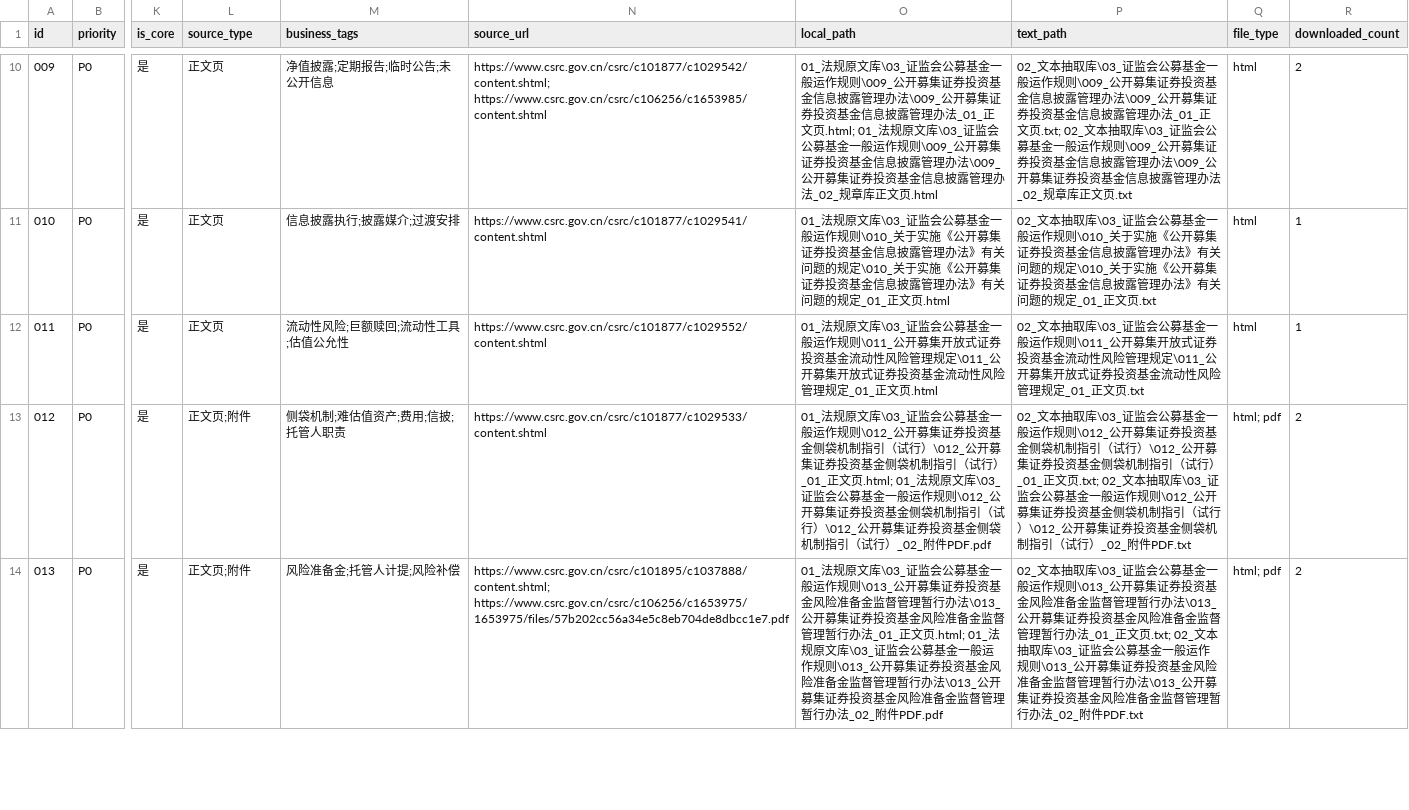
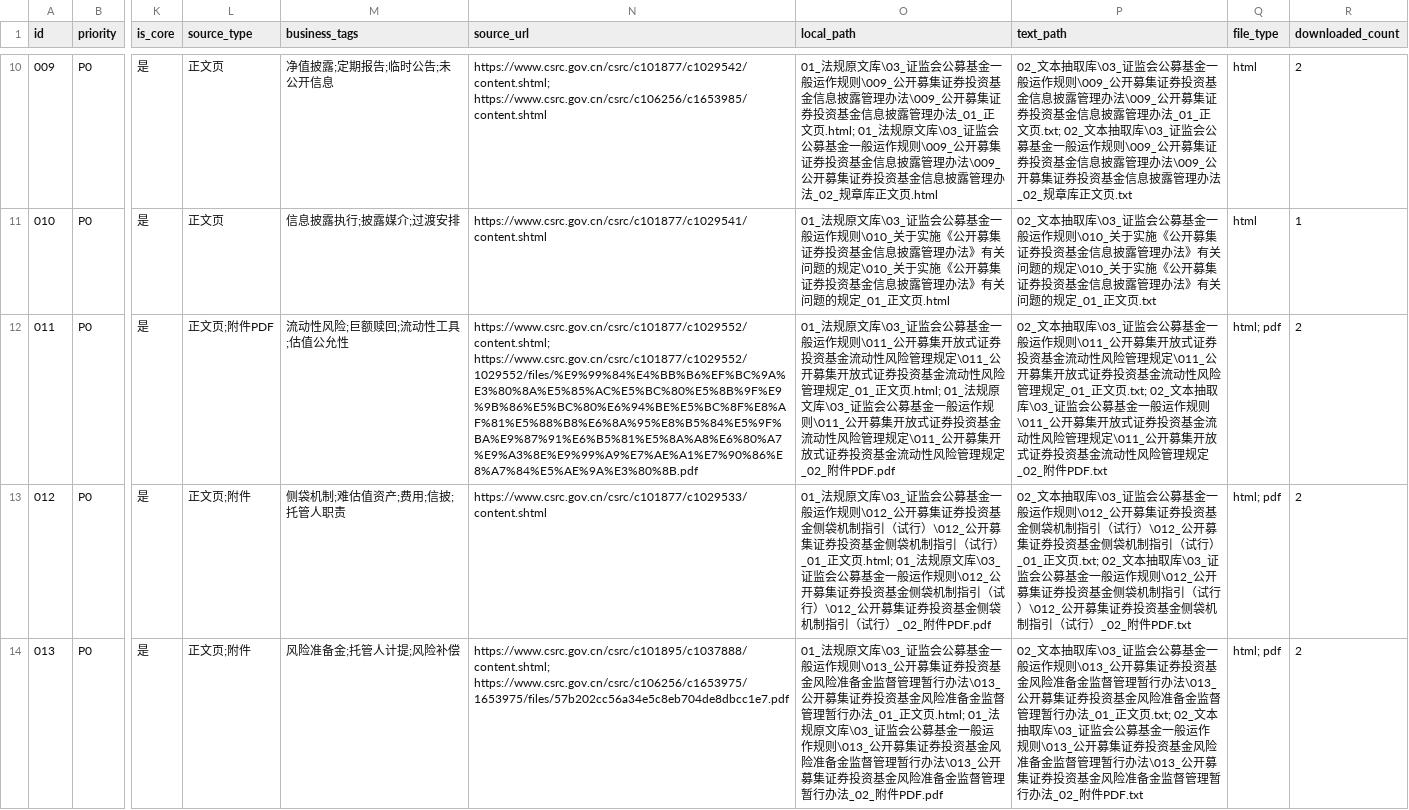
Before and after one commit to pavlov-asuka/public-fund-regulatory-knowledge-base, a CSV file: 03_元数据台账/download_log.csv, drawn as a sheet; only a part is shown, gaps mark what is left out; the diff names each change by its address in the sheet, - before the commit and + after, or states it on an @@ line.

```diff
--- a/03_元数据台账/download_log.csv
+++ b/03_元数据台账/download_log.csv
-L12 (source_type): 正文页
+L12 (source_type): 正文页;附件PDF
-N12 (source_url): https://www.csrc.gov.cn/csrc/c101877/c1029552/content.shtml
+N12 (source_url): https://www.csrc.gov.cn/csrc/c101877/c1029552/content.shtml; https://www.csrc.gov.cn/csrc/c101877/c1029552/1029552/files/%E9%99%84%E4%BB%B6%EF%BC%9A%E3%80%8A%E5%85%AC%E5%BC%80%E5%8B%9F%E9%9B%86%E5%BC%80%E6%94%BE%E5%BC%8F%E8%AF%81%E5%88%B8%E6%8A%95%E8%B5%84%E5%9F%BA%E9%87%91%E6%B5%81%E5%8A%A8%E6%80%A7%E9%A3%8E%E9%99%A9%E7%AE%A1%E7%90%86%E8%A7%84%E5%AE%9A%E3%80%8B.pdf
-O12 (local_path): …_01_正文页.html
+O12 (local_path): …_01_正文页.html; 01_法规原文库\03_证监会公募基金一般运作规则\011_公开募集开放式证券投资基金流动性风险管理规定\011_公开募集开放式证券投资基金流动性风险管理规定_02_附件PDF.pdf
-P12 (text_path): …_01_正文页.txt
+P12 (text_path): …_01_正文页.txt; 02_文本抽取库\03_证监会公募基金一般运作规则\011_公开募集开放式证券投资基金流动性风险管理规定\011_公开募集开放式证券投资基金流动性风险管理规定_02_附件PDF.txt
-Q12 (file_type): html
+Q12 (file_type): html; pdf
-R12 (downloaded_count): 1
+R12 (downloaded_count): 2
```
Also changed, not shown: 03_元数据台账/rules_index.csv, 9 other files.
